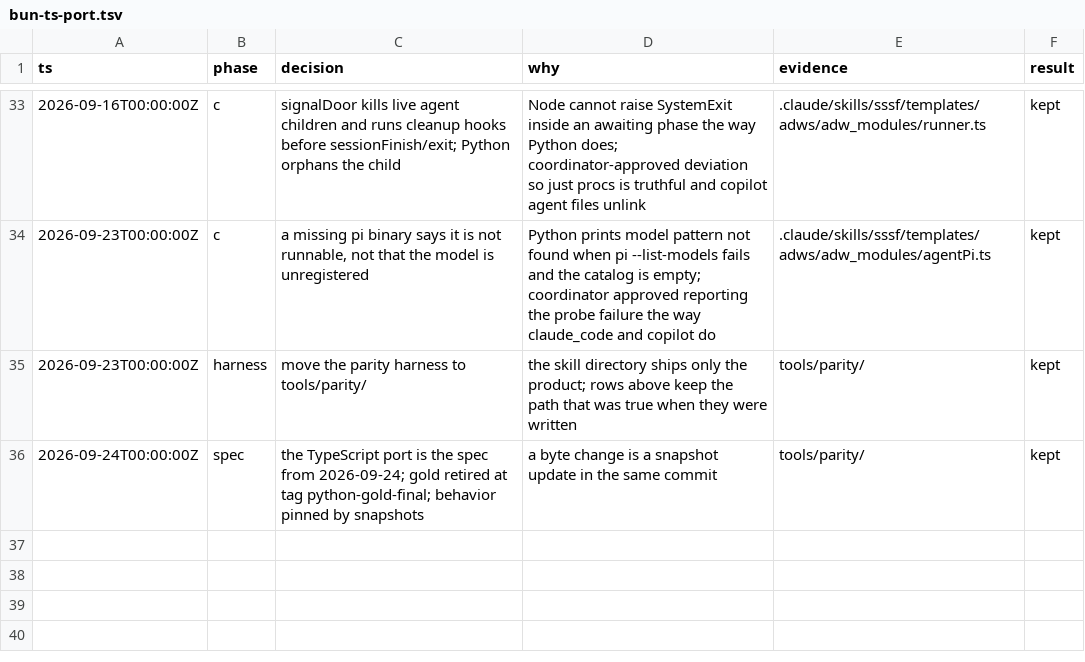
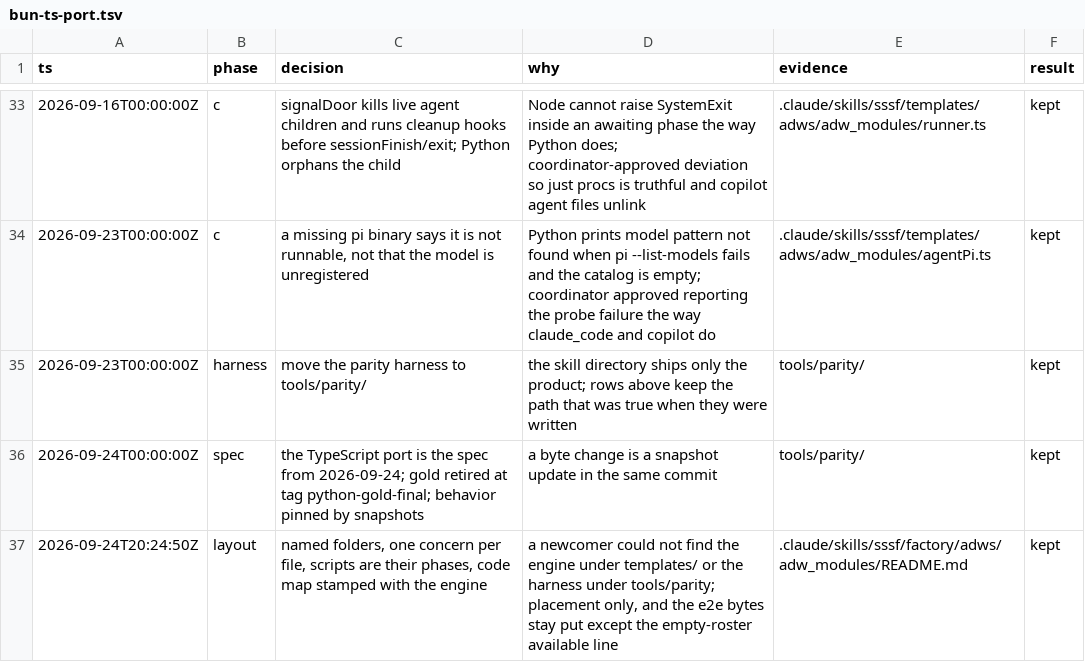
Before and after one commit to riquenandez/ts-factory, a TSV file: .audit/bun-ts-port.tsv, drawn as a sheet; only a part is shown, gaps mark what is left out.

Commit message:
chore: rename stale tests, audit row
compat.test.ts becomes helpers.test.ts and takes the three checks that were still named for a Python oracle. Schema and markup test names say what they assert now. One audit row records this layout build.

```diff
--- a/.audit/bun-ts-port.tsv
+++ b/.audit/bun-ts-port.tsv
@@ -36 +36,2 @@ ts	phase	decision	why	evidence	result
 2026-09-24T00:00:00Z	spec	the TypeScript port is the spec from 2026-09-24; gold retired at tag python-gold-final; behavior pinned by snapshots	a byte change is a snapshot update in the same commit	tools/parity/	kept
+2026-09-24T20:24:50Z	layout	named folders, one concern per file, scripts are their phases, code map stamped with the engine	a newcomer could not find the engine under templates/ or the harness under tools/parity; placement only, and the e2e bytes stay put except the empty-roster available line	.claude/skills/sssf/factory/adws/adw_modules/README.md	kept
```
Also changed, not shown: 4 other files.
